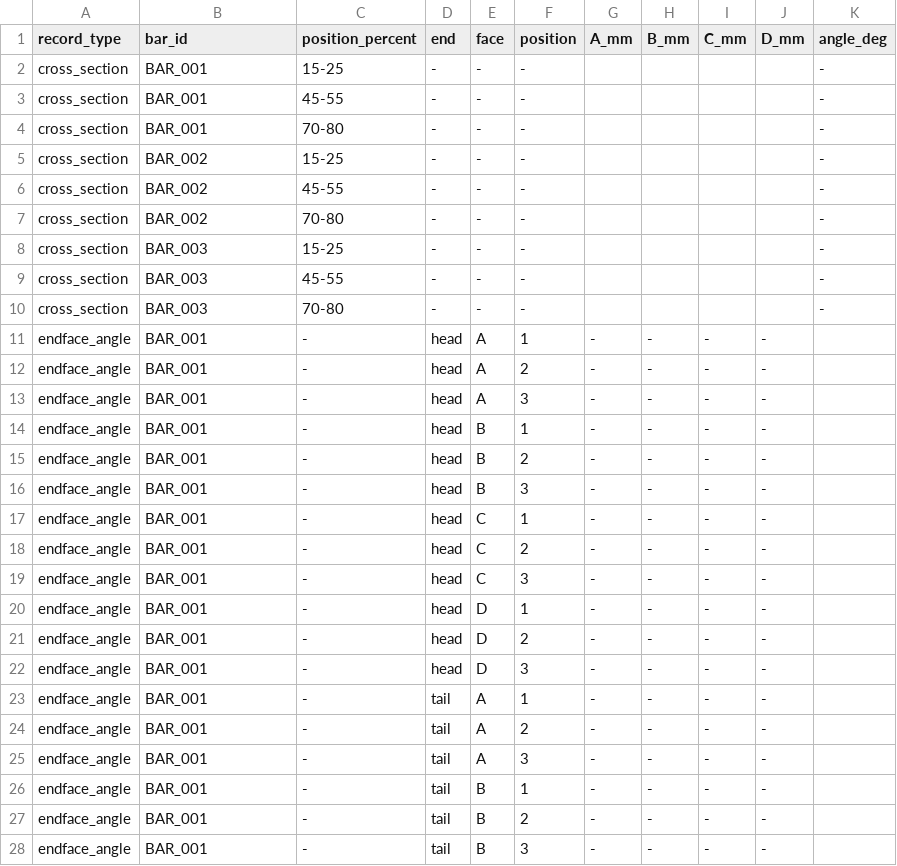
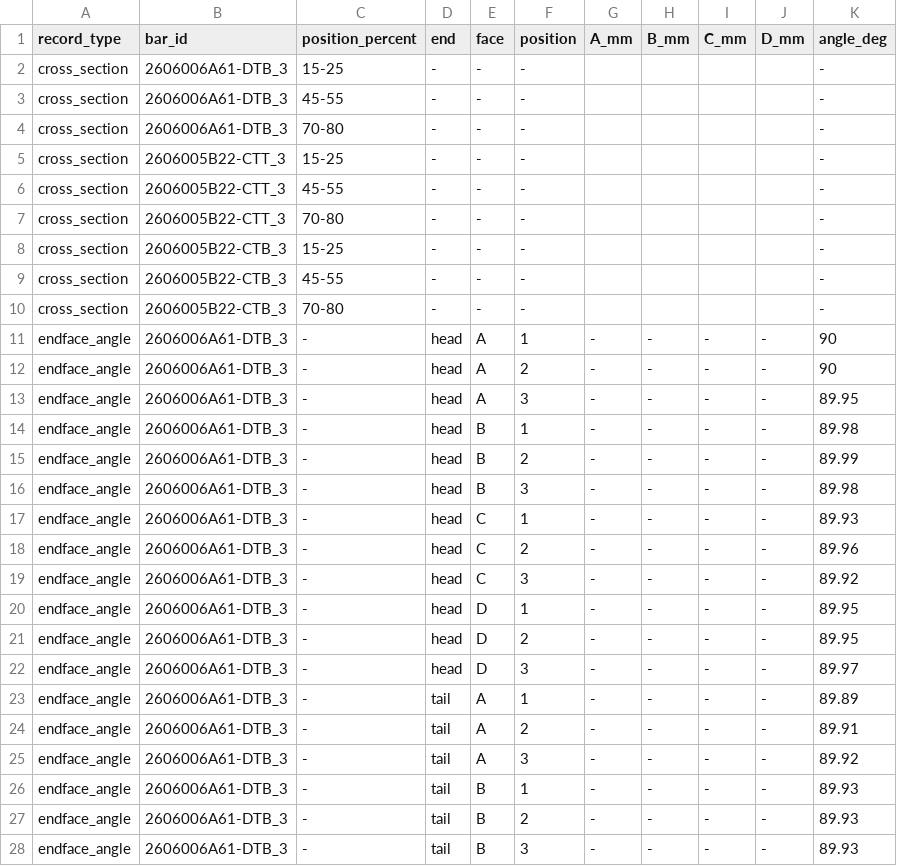
Before and after one commit to weixiaozt/SunshineSiRod_Refactor, a CSV file: tools/calibration/truth/manual_calibration_truth.csv, drawn as a sheet; only a part is shown; the diff covers the shown part only.

Commit message:
Add grouped calibration capture support

```diff
--- a/tools/calibration/truth/manual_calibration_truth.csv
+++ b/tools/calibration/truth/manual_calibration_truth.csv
@@ -1,28 +1,28 @@
 record_type,bar_id,position_percent,end,face,position,A_mm,B_mm,C_mm,D_mm,angle_deg
-cross_section,BAR_001,15-25,-,-,-,,,,,-
-cross_section,BAR_001,45-55,-,-,-,,,,,-
-cross_section,BAR_001,70-80,-,-,-,,,,,-
-cross_section,BAR_002,15-25,-,-,-,,,,,-
-cross_section,BAR_002,45-55,-,-,-,,,,,-
-cross_section,BAR_002,70-80,-,-,-,,,,,-
-cross_section,BAR_003,15-25,-,-,-,,,,,-
-cross_section,BAR_003,45-55,-,-,-,,,,,-
-cross_section,BAR_003,70-80,-,-,-,,,,,-
-endface_angle,BAR_001,-,head,A,1,-,-,-,-,
-endface_angle,BAR_001,-,head,A,2,-,-,-,-,
-endface_angle,BAR_001,-,head,A,3,-,-,-,-,
-endface_angle,BAR_001,-,head,B,1,-,-,-,-,
-endface_angle,BAR_001,-,head,B,2,-,-,-,-,
-endface_angle,BAR_001,-,head,B,3,-,-,-,-,
-endface_angle,BAR_001,-,head,C,1,-,-,-,-,
-endface_angle,BAR_001,-,head,C,2,-,-,-,-,
-endface_angle,BAR_001,-,head,C,3,-,-,-,-,
-endface_angle,BAR_001,-,head,D,1,-,-,-,-,
-endface_angle,BAR_001,-,head,D,2,-,-,-,-,
-endface_angle,BAR_001,-,head,D,3,-,-,-,-,
-endface_angle,BAR_001,-,tail,A,1,-,-,-,-,
-endface_angle,BAR_001,-,tail,A,2,-,-,-,-,
-endface_angle,BAR_001,-,tail,A,3,-,-,-,-,
-endface_angle,BAR_001,-,tail,B,1,-,-,-,-,
-endface_angle,BAR_001,-,tail,B,2,-,-,-,-,
-endface_angle,BAR_001,-,tail,B,3,-,-,-,-,
+cross_section, 2606006A61-DTB_3,15-25,-,-,-,,,,,-
+cross_section, 2606006A61-DTB_3,45-55,-,-,-,,,,,-
+cross_section, 2606006A61-DTB_3,70-80,-,-,-,,,,,-
+cross_section,2606005B22-CTT_3,15-25,-,-,-,,,,,-
+cross_section,2606005B22-CTT_3,45-55,-,-,-,,,,,-
+cross_section,2606005B22-CTT_3,70-80,-,-,-,,,,,-
+cross_section,2606005B22-CTB_3,15-25,-,-,-,,,,,-
+cross_section,2606005B22-CTB_3,45-55,-,-,-,,,,,-
+cross_section,2606005B22-CTB_3,70-80,-,-,-,,,,,-
+endface_angle, 2606006A61-DTB_3,-,head,A,1,-,-,-,-,90
+endface_angle, 2606006A61-DTB_3,-,head,A,2,-,-,-,-,90
+endface_angle, 2606006A61-DTB_3,-,head,A,3,-,-,-,-,89.95
+endface_angle, 2606006A61-DTB_3,-,head,B,1,-,-,-,-,89.98
+endface_angle, 2606006A61-DTB_3,-,head,B,2,-,-,-,-,89.99
+endface_angle, 2606006A61-DTB_3,-,head,B,3,-,-,-,-,89.98
+endface_angle, 2606006A61-DTB_3,-,head,C,1,-,-,-,-,89.93
+endface_angle, 2606006A61-DTB_3,-,head,C,2,-,-,-,-,89.96
+endface_angle, 2606006A61-DTB_3,-,head,C,3,-,-,-,-,89.92
+endface_angle, 2606006A61-DTB_3,-,head,D,1,-,-,-,-,89.95
+endface_angle, 2606006A61-DTB_3,-,head,D,2,-,-,-,-,89.95
+endface_angle, 2606006A61-DTB_3,-,head,D,3,-,-,-,-,89.97
+endface_angle, 2606006A61-DTB_3,-,tail,A,1,-,-,-,-,89.89
+endface_angle, 2606006A61-DTB_3,-,tail,A,2,-,-,-,-,89.91
+endface_angle, 2606006A61-DTB_3,-,tail,A,3,-,-,-,-,89.92
+endface_angle, 2606006A61-DTB_3,-,tail,B,1,-,-,-,-,89.93
+endface_angle, 2606006A61-DTB_3,-,tail,B,2,-,-,-,-,89.93
+endface_angle, 2606006A61-DTB_3,-,tail,B,3,-,-,-,-,89.93
```
Also changed, not shown: 108 edited cells elsewhere in this file, 5 other files.
